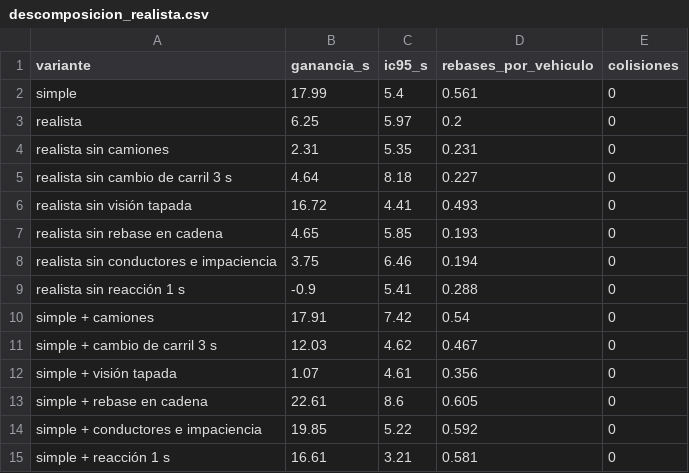
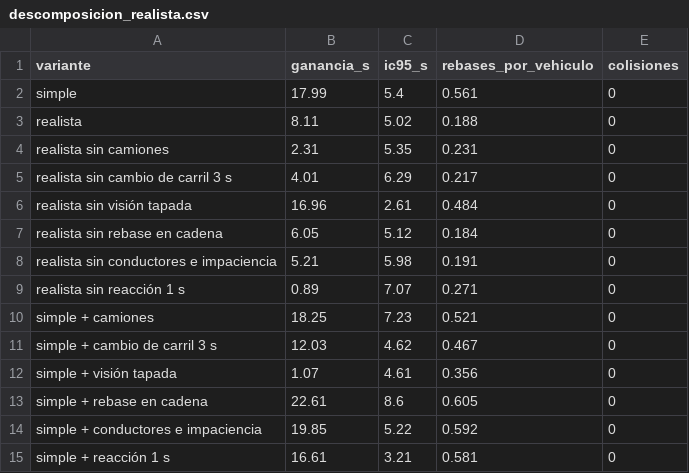
Before and after one commit to SFBlackMambo/Simulacion, a CSV file: docs/descomposicion_realista.csv, drawn as a sheet.

```diff
--- a/docs/descomposicion_realista.csv
+++ b/docs/descomposicion_realista.csv
@@ -2,10 +2,10 @@ variante,ganancia_s,ic95_s,rebases_por_vehiculo,colisiones
 simple,17.99,5.4,0.561,0
-realista,6.25,5.97,0.2,0
+realista,8.11,5.02,0.188,0
 realista sin camiones,2.31,5.35,0.231,0
-realista sin cambio de carril 3 s,4.64,8.18,0.227,0
-realista sin visión tapada,16.72,4.41,0.493,0
-realista sin rebase en cadena,4.65,5.85,0.193,0
-realista sin conductores e impaciencia,3.75,6.46,0.194,0
-realista sin reacción 1 s,-0.9,5.41,0.288,0
-simple + camiones,17.91,7.42,0.54,0
+realista sin cambio de carril 3 s,4.01,6.29,0.217,0
+realista sin visión tapada,16.96,2.61,0.484,0
+realista sin rebase en cadena,6.05,5.12,0.184,0
+realista sin conductores e impaciencia,5.21,5.98,0.191,0
+realista sin reacción 1 s,0.89,7.07,0.271,0
+simple + camiones,18.25,7.23,0.521,0
 simple + cambio de carril 3 s,12.03,4.62,0.467,0
```
Also changed, not shown: docs/f3_fondo_camiones_relieve.csv, docs/f3_ganancia_cadena.csv, 7 other files.
